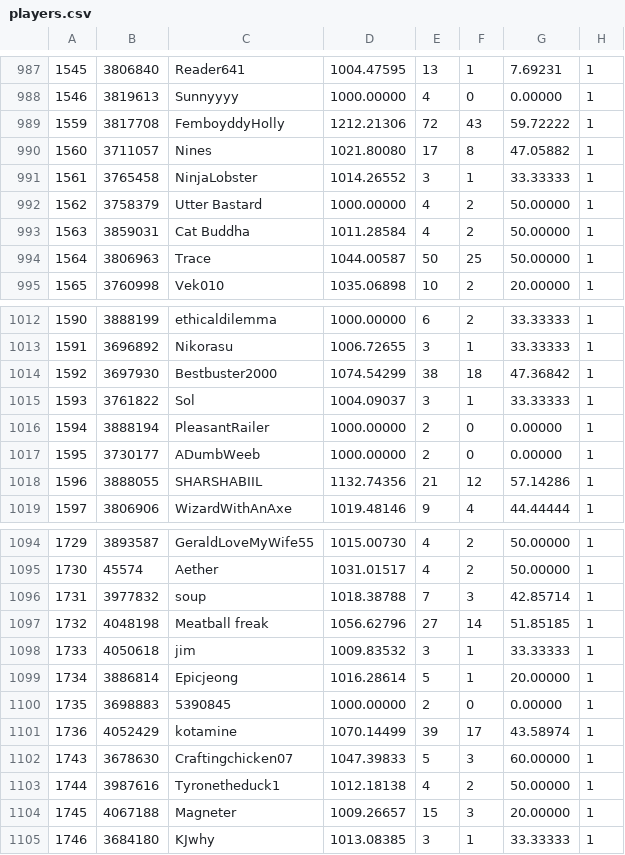
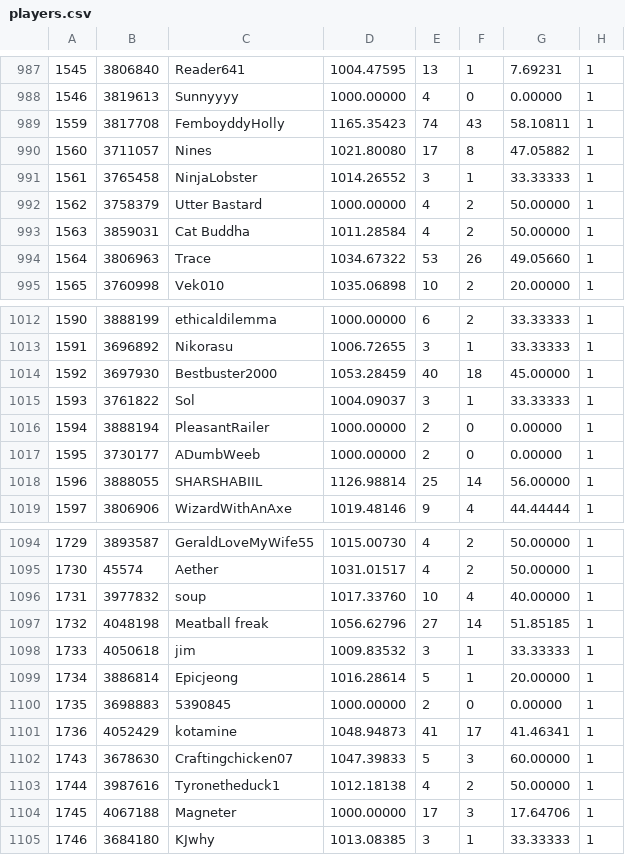
Before and after one commit to BargunYomi/HustleRatingsTable, a CSV file: players.csv, drawn as a sheet; only a part is shown, gaps mark what is left out; the diff covers the shown part only.

```diff
--- a/players.csv
+++ b/players.csv
@@ -988,3 +988,3 @@
 "1546","3819613","Sunnyyyy","1000.00000","4","0","0.00000","1"
-"1559","3817708","FemboyddyHolly","1212.21306","72","43","59.72222","1"
+"1559","3817708","FemboyddyHolly","1165.35423","74","43","58.10811","1"
 "1560","3711057","Nines","1021.80080","17","8","47.05882","1"
@@ -993,3 +993,3 @@
 "1563","3859031","Cat Buddha","1011.28584","4","2","50.00000","1"
-"1564","3806963","Trace","1044.00587","50","25","50.00000","1"
+"1564","3806963","Trace","1034.67322","53","26","49.05660","1"
 "1565","3760998","Vek010","1035.06898","10","2","20.00000","1"
@@ -1013,3 +1013,3 @@
 "1591","3696892","Nikorasu","1006.72655","3","1","33.33333","1"
-"1592","3697930","Bestbuster2000","1074.54299","38","18","47.36842","1"
+"1592","3697930","Bestbuster2000","1053.28459","40","18","45.00000","1"
 "1593","3761822","Sol","1004.09037","3","1","33.33333","1"
@@ -1017,3 +1017,3 @@
 "1595","3730177","ADumbWeeb","1000.00000","2","0","0.00000","1"
-"1596","3888055","SHARSHABIIL","1132.74356","21","12","57.14286","1"
+"1596","3888055","SHARSHABIIL","1126.98814","25","14","56.00000","1"
 "1597","3806906","WizardWithAnAxe","1019.48146","9","4","44.44444","1"
@@ -1095,3 +1095,3 @@
 "1730","45574","Aether","1031.01517","4","2","50.00000","1"
-"1731","3977832","soup","1018.38788","7","3","42.85714","1"
+"1731","3977832","soup","1017.33760","10","4","40.00000","1"
 "1732","4048198","Meatball freak","1056.62796","27","14","51.85185","1"
@@ -1100,6 +1100,6 @@
 "1735","3698883","5390845","1000.00000","2","0","0.00000","1"
-"1736","4052429","kotamine","1070.14499","39","17","43.58974","1"
+"1736","4052429","kotamine","1048.94873","41","17","41.46341","1"
 "1743","3678630","Craftingchicken07","1047.39833","5","3","60.00000","1"
 "1744","3987616","Tyronetheduck1","1012.18138","4","2","50.00000","1"
-"1745","4067188","Magneter","1009.26657","15","3","20.00000","1"
+"1745","4067188","Magneter","1000.00000","17","3","17.64706","1"
 "1746","3684180","KJwhy","1013.08385","3","1","33.33333","1"
```
Also changed, not shown: 2 added rows and 73 edited cells elsewhere in this file.
